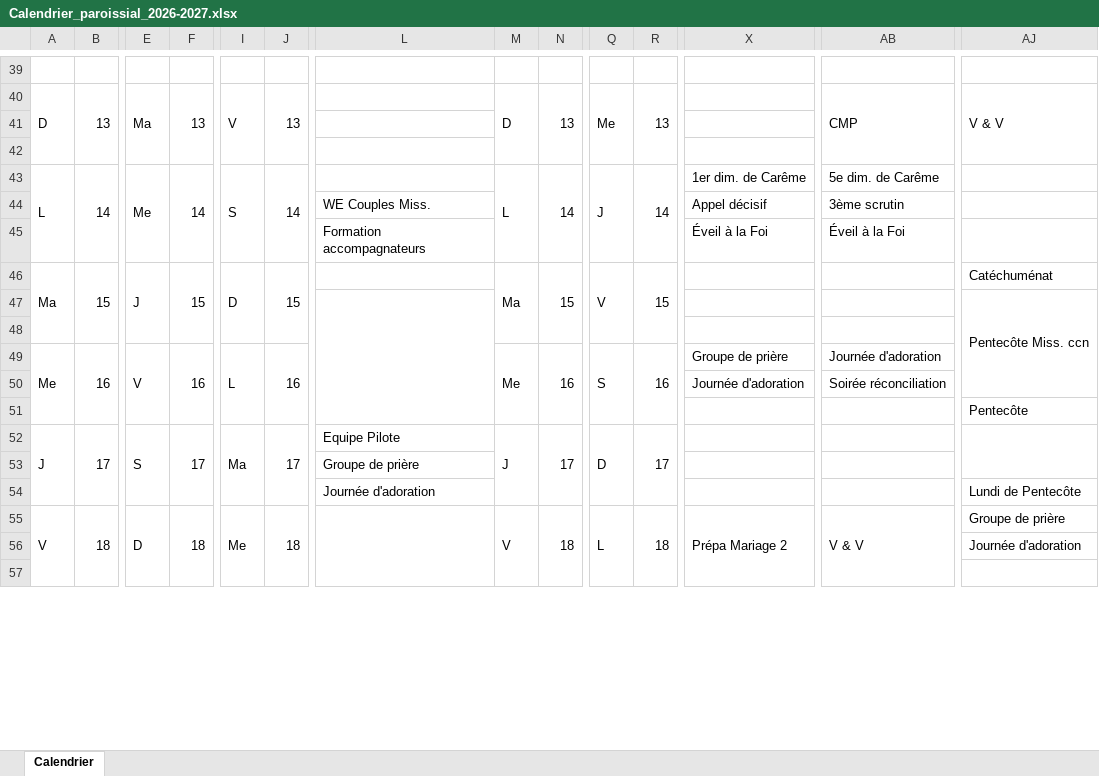
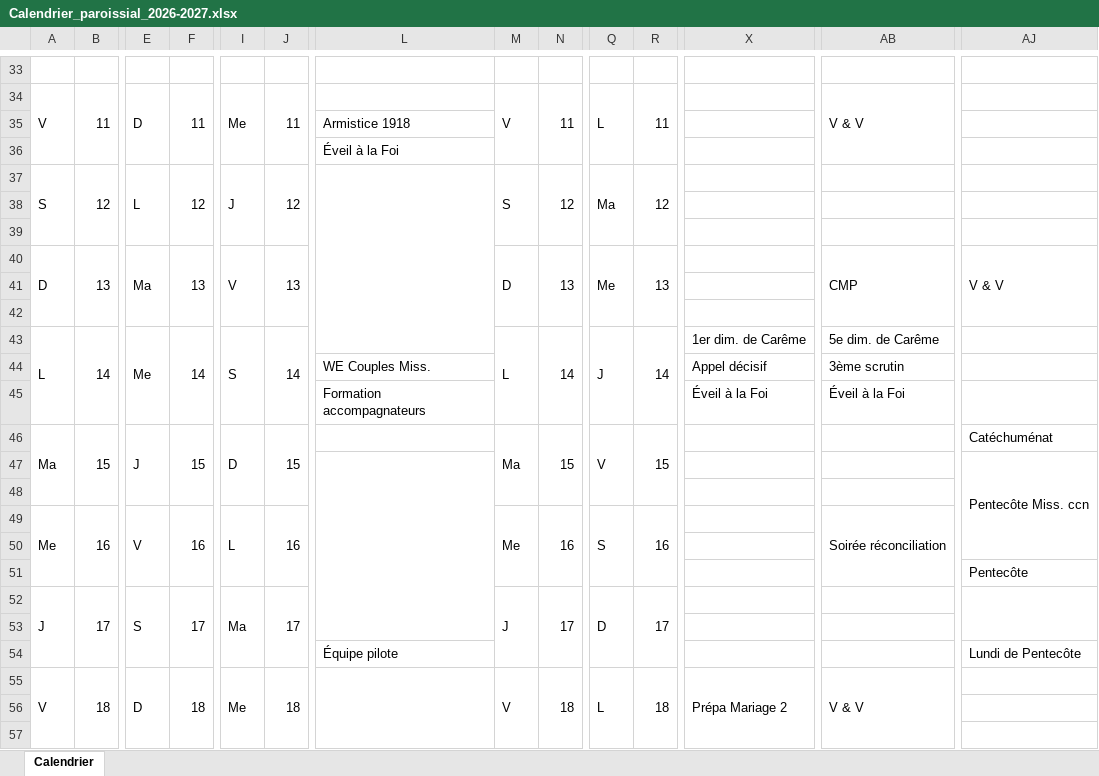
Before and after one commit to Sibalou/caldav-ics-paroisse, an Excel workbook: calendrier-paroissial/Calendrier_paroissial_2026-2027.xlsx, sheet Calendrier, drawn as a sheet; only a part is shown, gaps mark what is left out; values as stored, in another font and other column widths than the file's, no cell formats; removed rows and columns are numbered as before the commit, all else as after; rows hold the shown columns only; the diff covers the shown part only; the diff names each change by its address in the sheet, - before the commit and + after, or states it on an @@ line.

```diff
--- a/calendrier-paroissial/Calendrier_paroissial_2026-2027.xlsx (sheet Calendrier)
+++ b/calendrier-paroissial/Calendrier_paroissial_2026-2027.xlsx (sheet Calendrier)
-row 40: D | 13 | Ma | 13 | V | 13 |  | D | 13 | Me | 13 |  | CMP | V & V
-row 41: (empty)
-row 42: (empty)
-row 43: L | 14 | Me | 14 | S | 14 |  | L | 14 | J | 14 | 1er dim. de Carême | 5e dim. de Carême
-row 44:  |  |  |  |  |  | WE Couples Miss. |  |  |  |  | Appel décisif | 3ème scrutin
-row 45:  |  |  |  |  |  | Formation accompagnateurs |  |  |  |  | Éveil à la Foi | Éveil à la Foi
-row 46: Ma | 15 | J | 15 | D | 15 |  | Ma | 15 | V | 15 |  |  | Catéchuménat
-row 47:  |  |  |  |  |  |  |  |  |  |  |  |  | Pentecôte Miss. ccn
+row 34: V | 11 | D | 11 | Me | 11 |  | V | 11 | L | 11 |  | V & V
+row 35:  |  |  |  |  |  | Armistice 1918
+row 36:  |  |  |  |  |  | Éveil à la Foi
+row 37: S | 12 | L | 12 | J | 12 |  | S | 12 | Ma | 12
+row 38: (empty)
+row 40: D | 13 | Ma | 13 | V | 13 |  | D | 13 | Me | 13 |  | CMP | V & V
+row 41: (empty)
+row 42: (empty)
+row 43: L | 14 | Me | 14 | S | 14 |  | L | 14 | J | 14 | 1er dim. de Carême | 5e dim. de Carême
+row 44:  |  |  |  |  |  | WE Couples Miss. |  |  |  |  | Appel décisif | 3ème scrutin
+row 45:  |  |  |  |  |  | Formation accompagnateurs |  |  |  |  | Éveil à la Foi | Éveil à la Foi
+row 46: Ma | 15 | J | 15 | D | 15 |  | Ma | 15 | V | 15 |  |  | Catéchuménat
+row 47:  |  |  |  |  |  |  |  |  |  |  |  |  | Pentecôte Miss. ccn
+row 48: (empty)
-X49: Groupe de prière
+X49: (empty)
-AB49: Journée d'adoration
+AB49: Soirée réconciliation
+AB49:AB51 merged
-row 50:  |  |  |  |  |  |  |  |  |  |  | Journée d'adoration | Soirée réconciliation
+row 50: (empty)
-L52: Equipe Pilote
+L52: (empty)
-L53: Groupe de prière
+L53: (empty)
-L54: Journée d'adoration
+L54: Équipe pilote
-AJ55: Groupe de prière
+AJ55: (empty)
-AJ56: Journée d'adoration
+AJ56: (empty)
```
Also changed, not shown: 6 added rows, 12 removed rows, 51 edited cells and merged cells elsewhere in this sheet, cell formats, calendrier.xlsx, 3 other files.
